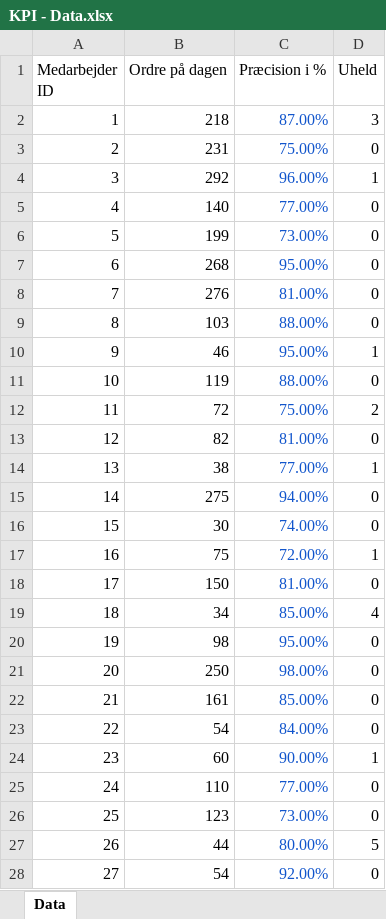
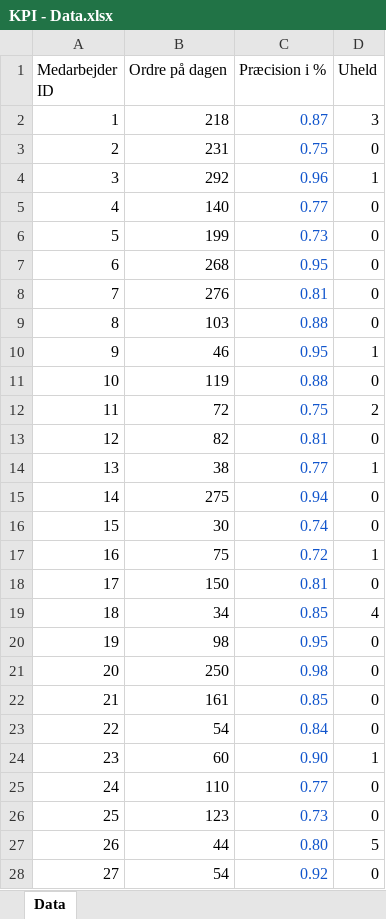
Before and after one commit to Darlinghaven/Afsluttende-GF2-Projekt, an Excel workbook: Assets/KPI - Data.xlsx, sheet Data, drawn as a sheet; only a part is shown; values as stored, in another font and other column widths than the file's, no borders; the diff covers the shown part only; the diff names each change by its address in the sheet, - before the commit and + after, or states it on an @@ line.

```diff
--- a/Assets/KPI - Data.xlsx (sheet Data)
+++ b/Assets/KPI - Data.xlsx (sheet Data)
-C2 (Præcision i %): 87.00%
+C2 (Præcision i %): 0.87
-C3 (Præcision i %): 75.00%
+C3 (Præcision i %): 0.75
-C4 (Præcision i %): 96.00%
+C4 (Præcision i %): 0.96
-C5 (Præcision i %): 77.00%
+C5 (Præcision i %): 0.77
-C6 (Præcision i %): 73.00%
+C6 (Præcision i %): 0.73
-C7 (Præcision i %): 95.00%
+C7 (Præcision i %): 0.95
-C8 (Præcision i %): 81.00%
+C8 (Præcision i %): 0.81
-C9 (Præcision i %): 88.00%
+C9 (Præcision i %): 0.88
-C10 (Præcision i %): 95.00%
+C10 (Præcision i %): 0.95
-C11 (Præcision i %): 88.00%
+C11 (Præcision i %): 0.88
-C12 (Præcision i %): 75.00%
+C12 (Præcision i %): 0.75
-C13 (Præcision i %): 81.00%
+C13 (Præcision i %): 0.81
-C14 (Præcision i %): 77.00%
+C14 (Præcision i %): 0.77
-C15 (Præcision i %): 94.00%
+C15 (Præcision i %): 0.94
-C16 (Præcision i %): 74.00%
+C16 (Præcision i %): 0.74
-C17 (Præcision i %): 72.00%
+C17 (Præcision i %): 0.72
-C18 (Præcision i %): 81.00%
+C18 (Præcision i %): 0.81
-C19 (Præcision i %): 85.00%
+C19 (Præcision i %): 0.85
-C20 (Præcision i %): 95.00%
+C20 (Præcision i %): 0.95
-C21 (Præcision i %): 98.00%
+C21 (Præcision i %): 0.98
-C22 (Præcision i %): 85.00%
+C22 (Præcision i %): 0.85
-C23 (Præcision i %): 84.00%
+C23 (Præcision i %): 0.84
-C24 (Præcision i %): 90.00%
+C24 (Præcision i %): 0.90
-C25 (Præcision i %): 77.00%
+C25 (Præcision i %): 0.77
-C26 (Præcision i %): 73.00%
+C26 (Præcision i %): 0.73
-C27 (Præcision i %): 80.00%
+C27 (Præcision i %): 0.80
-C28 (Præcision i %): 92.00%
+C28 (Præcision i %): 0.92
```
Also changed, not shown: 95 edited cells elsewhere in this sheet, 3 other files.
